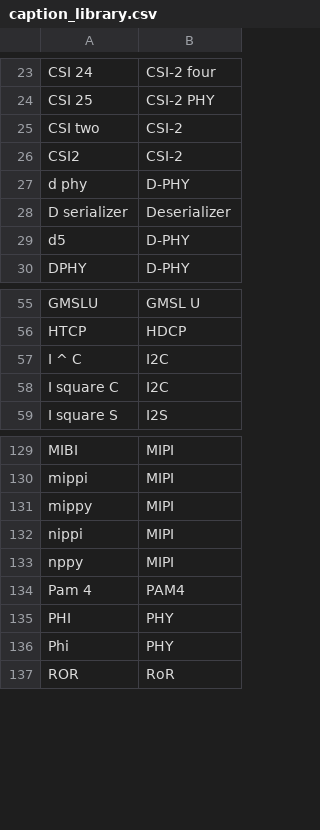
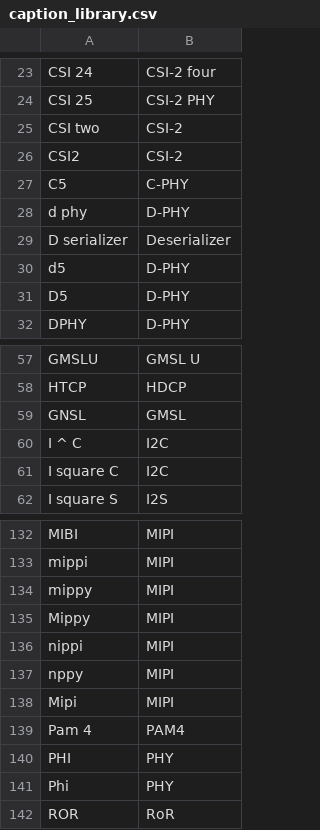
Before and after one commit to bradyte/gmsl, a CSV file: scripts/py/gmslSpellCheck/caption_library.csv, drawn as a sheet; only a part is shown, gaps mark what is left out; the diff covers the shown part only.

```diff
--- a/scripts/py/gmslSpellCheck/caption_library.csv
+++ b/scripts/py/gmslSpellCheck/caption_library.csv
@@ -26,2 +26,3 @@ CSI two,CSI-2,
 CSI2,CSI-2,
+C5,C-PHY,
 d phy,D-PHY,
@@ -29,2 +30,3 @@ D serializer,Deserializer,
 d5,D-PHY,
+D5,D-PHY,
 DPHY,D-PHY,
@@ -56,2 +58,3 @@ GMSLU,GMSL U,
 HTCP,HDCP,
+GNSL,GMSL,
 I ^ C,I2C,
@@ -131,4 +134,6 @@ mippi,MIPI,
 mippy,MIPI,
+Mippy,MIPI,
 nippi,MIPI,
 nppy,MIPI,
+Mipi,MIPI,
 Pam 4,PAM4,
```
Also changed, not shown: 75 added rows elsewhere in this file, 9 other files.
